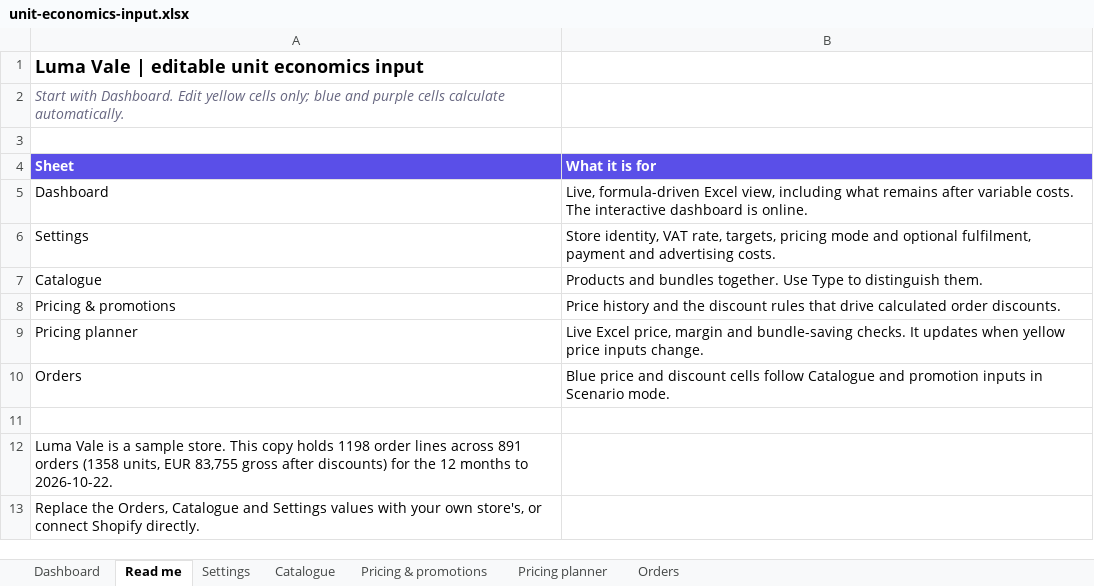
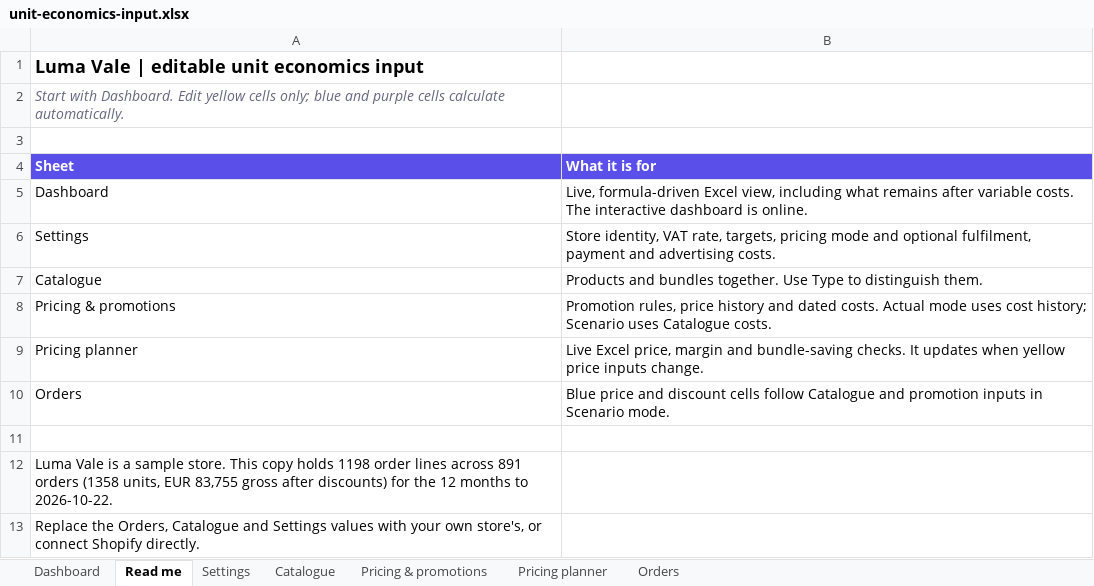
Before and after one commit to eduardosalomonm/margin-map, an Excel workbook: assets/unit-economics-input.xlsx, sheet Read me, drawn as a sheet; values as stored, in another font and other column widths than the file's, no borders; the diff names each change by its address in the sheet, - before the commit and + after, or states it on an @@ line.

Commit message:
Release 1.3.0: traceable promotion decisions and safe workbook imports

```diff
--- a/assets/unit-economics-input.xlsx (sheet Read me)
+++ b/assets/unit-economics-input.xlsx (sheet Read me)
-B8 (What it is for): Price history and the discount rules that drive calculated order discounts.
+B8 (What it is for): Promotion rules, price history and dated costs. Actual mode uses cost history; Scenario uses Catalogue costs.
```
Also changed, not shown: sheet Pricing & promotions, sheet Dashboard, sheet Catalogue, sheet Orders, sheet Settings, sheet Pricing planner, 28 other files.
